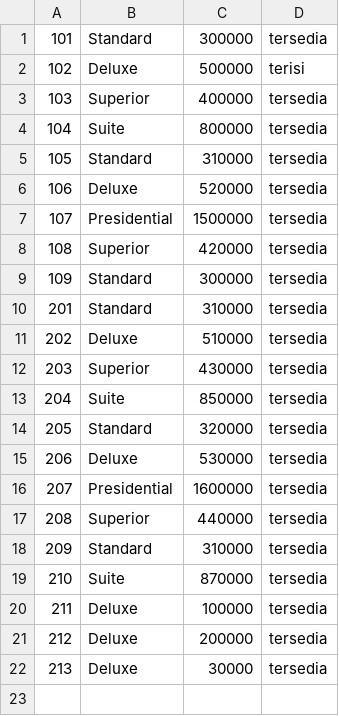
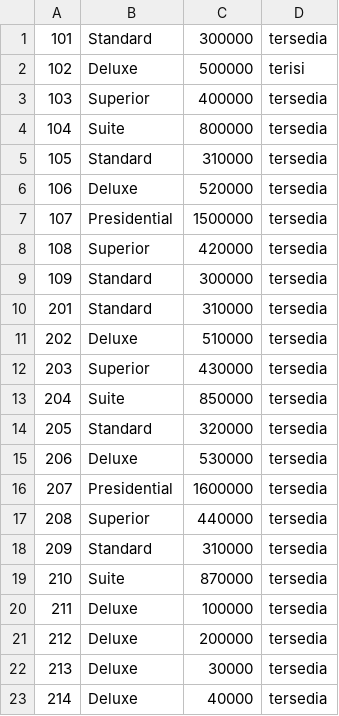
Before and after one commit to mahesgya/strukturdata-k5-p3, a CSV file: data/rooms.csv, drawn as a sheet.

```diff
--- a/data/rooms.csv
+++ b/data/rooms.csv
@@ -22 +22,2 @@
 213,Deluxe,30000,tersedia
+214,Deluxe,40000,tersedia
```
Also changed, not shown: 4 other files.
